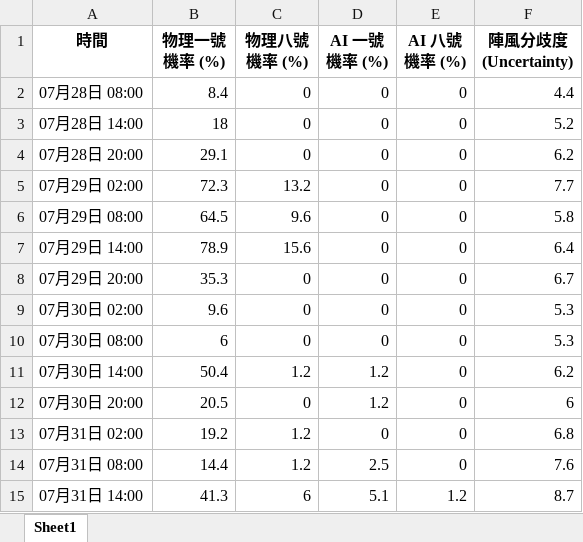
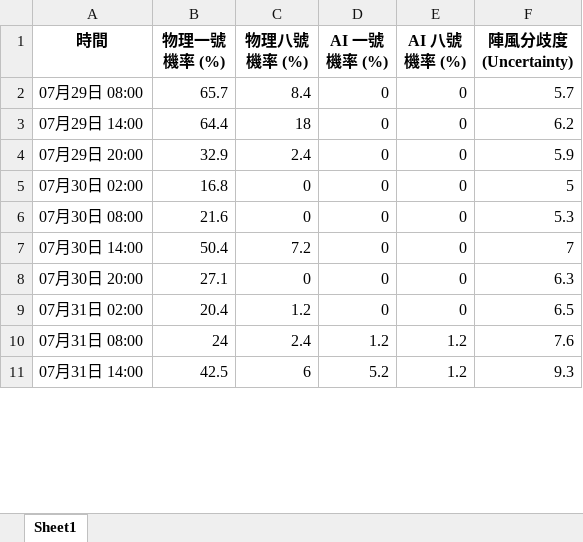
Before and after one commit to Ozymandiax/hk-typhoon-early-warning, an Excel workbook: data/typhoon_predictions.xlsx, sheet Sheet1, drawn as a sheet; only a part is shown; values as stored, in another font and other column widths than the file's, no borders; removed rows and columns are numbered as before the commit, all else as after; the diff covers the shown part only; the diff names each change by its address in the sheet, - before the commit and + after, or states it on an @@ line.

```diff
--- a/data/typhoon_predictions.xlsx (sheet Sheet1)
+++ b/data/typhoon_predictions.xlsx (sheet Sheet1)
-row 2: 07月28日 08:00 | 8.4 | 0 | 0 | 0 | 4.4
-row 3: 07月28日 14:00 | 18 | 0 | 0 | 0 | 5.2
-row 4: 07月28日 20:00 | 29.1 | 0 | 0 | 0 | 6.2
-row 5: 07月29日 02:00 | 72.3 | 13.2 | 0 | 0 | 7.7
-B2 (物理一號機率 (%)): 64.5
+B2 (物理一號機率 (%)): 65.7
-C2 (物理八號機率 (%)): 9.6
+C2 (物理八號機率 (%)): 8.4
-F2 (陣風分歧度 (Uncertainty)): 5.8
+F2 (陣風分歧度 (Uncertainty)): 5.7
-B3 (物理一號機率 (%)): 78.9
+B3 (物理一號機率 (%)): 64.4
-C3 (物理八號機率 (%)): 15.6
+C3 (物理八號機率 (%)): 18
-F3 (陣風分歧度 (Uncertainty)): 6.4
+F3 (陣風分歧度 (Uncertainty)): 6.2
-B4 (物理一號機率 (%)): 35.3
+B4 (物理一號機率 (%)): 32.9
-C4 (物理八號機率 (%)): 0
+C4 (物理八號機率 (%)): 2.4
-F4 (陣風分歧度 (Uncertainty)): 6.7
+F4 (陣風分歧度 (Uncertainty)): 5.9
-B5 (物理一號機率 (%)): 9.6
+B5 (物理一號機率 (%)): 16.8
-F5 (陣風分歧度 (Uncertainty)): 5.3
+F5 (陣風分歧度 (Uncertainty)): 5
-B6 (物理一號機率 (%)): 6
+B6 (物理一號機率 (%)): 21.6
-C7 (物理八號機率 (%)): 1.2
+C7 (物理八號機率 (%)): 7.2
-D7:D8 (AI 一號機率 (%)): 1.2
+D7:D8 (AI 一號機率 (%)): 0
-F7 (陣風分歧度 (Uncertainty)): 6.2
+F7 (陣風分歧度 (Uncertainty)): 7
-B8 (物理一號機率 (%)): 20.5
+B8 (物理一號機率 (%)): 27.1
-F8 (陣風分歧度 (Uncertainty)): 6
+F8 (陣風分歧度 (Uncertainty)): 6.3
-B9 (物理一號機率 (%)): 19.2
+B9 (物理一號機率 (%)): 20.4
-F9 (陣風分歧度 (Uncertainty)): 6.8
+F9 (陣風分歧度 (Uncertainty)): 6.5
-B10 (物理一號機率 (%)): 14.4
+B10 (物理一號機率 (%)): 24
-C10 (物理八號機率 (%)): 1.2
+C10 (物理八號機率 (%)): 2.4
-D10 (AI 一號機率 (%)): 2.5
+D10 (AI 一號機率 (%)): 1.2
-E10 (AI 八號機率 (%)): 0
+E10 (AI 八號機率 (%)): 1.2
-B11 (物理一號機率 (%)): 41.3
+B11 (物理一號機率 (%)): 42.5
-D11 (AI 一號機率 (%)): 5.1
+D11 (AI 一號機率 (%)): 5.2
-F11 (陣風分歧度 (Uncertainty)): 8.7
+F11 (陣風分歧度 (Uncertainty)): 9.3
```
Also changed, not shown: 4 added rows and 111 edited cells elsewhere in this sheet, 2 other files.
